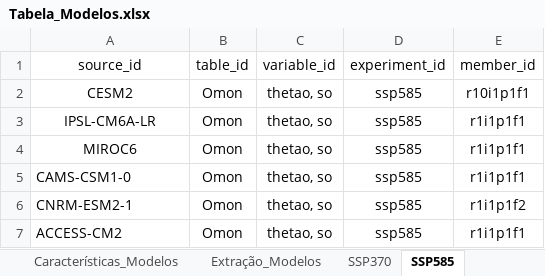
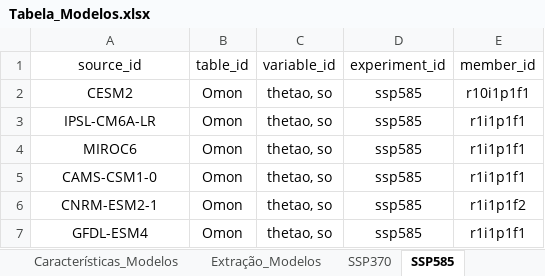
Before and after one commit to Schimidel/Hov_Lat, an Excel workbook: Tabela_Modelos/Tabela_Modelos.xlsx, sheet SSP585, drawn as a sheet; values as stored, in another font and other column widths than the file's, no borders; the diff names each change by its address in the sheet, - before the commit and + after, or states it on an @@ line.

```diff
--- a/Tabela_Modelos/Tabela_Modelos.xlsx (sheet SSP585)
+++ b/Tabela_Modelos/Tabela_Modelos.xlsx (sheet SSP585)
-A5:A7 alignment: left
+A5:A7 alignment: center
-A7 (source_id): ACCESS-CM2
+A7 (source_id): GFDL-ESM4
```
Also changed, not shown: sheet SSP370, sheet Extração_Modelos, charts or pictures.
